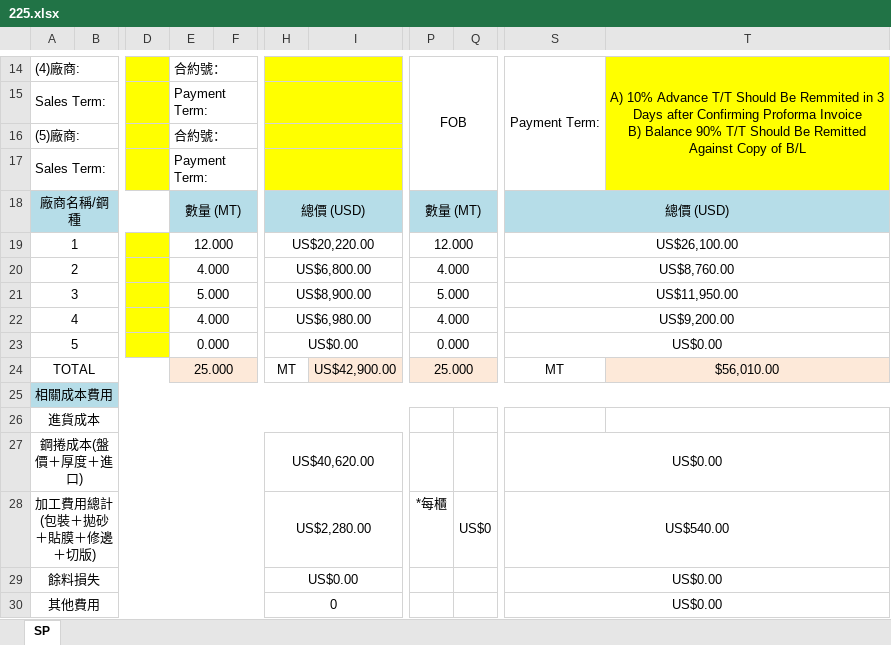
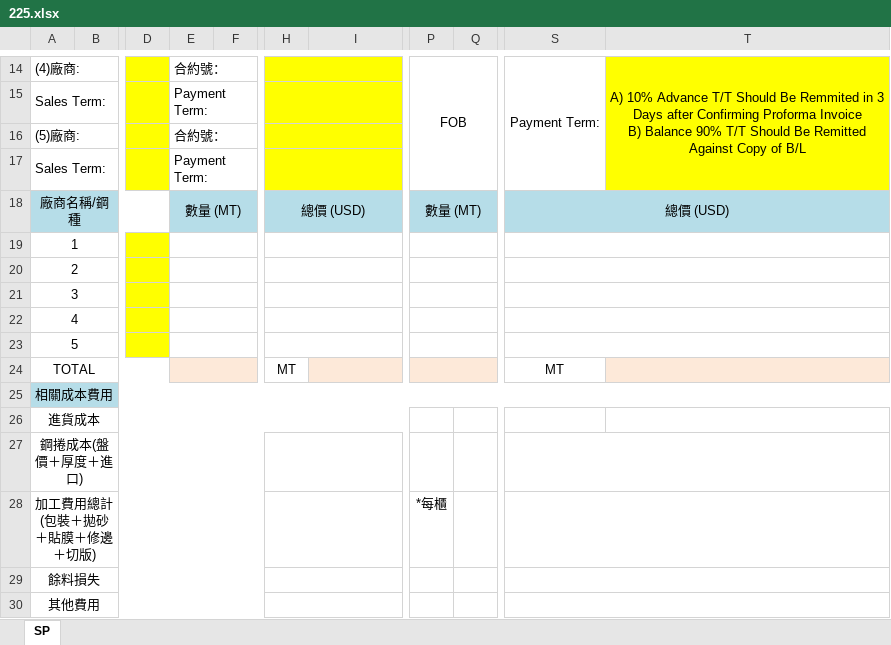
Before and after one commit to jacobLiou1225/PI_SP, an Excel workbook: 225.xlsx, sheet SP, drawn as a sheet; only a part is shown, gaps mark what is left out; values as stored, in another font and other column widths than the file's, no borders; charts and pictures not drawn; the diff covers the shown part only; the diff names each change by its address in the sheet, - before the commit and + after, or states it on an @@ line.

```diff
--- a/225.xlsx (sheet SP)
+++ b/225.xlsx (sheet SP)
-E19: 12.000
+E19: (empty)
-H19: US$20,220.00
+H19: (empty)
-P19: 12.000
+P19: (empty)
-S19: US$26,100.00
+S19: (empty)
-E20: 4.000
+E20: (empty)
-H20: US$6,800.00
+H20: (empty)
-P20: 4.000
+P20: (empty)
-S20: US$8,760.00
+S20: (empty)
-E21: 5.000
+E21: (empty)
-H21: US$8,900.00
+H21: (empty)
-P21: 5.000
+P21: (empty)
-S21: US$11,950.00
+S21: (empty)
-E22: 4.000
+E22: (empty)
-H22: US$6,980.00
+H22: (empty)
-P22: 4.000
+P22: (empty)
-S22: US$9,200.00
+S22: (empty)
-E23: 0.000
+E23: (empty)
-H23: US$0.00
+H23: (empty)
-P23: 0.000
+P23: (empty)
-S23: US$0.00
+S23: (empty)
-E24: 25.000
+E24: (empty)
-I24: US$42,900.00
+I24: (empty)
-P24: 25.000
+P24: (empty)
-T24: $56,010.00
+T24: (empty)
-H27: US$40,620.00
+H27: (empty)
-S27: US$0.00
+S27: (empty)
-H28: US$2,280.00
+H28: (empty)
-Q28: US$0
+Q28: (empty)
-S28: US$540.00
+S28: (empty)
-H29: US$0.00
+H29: (empty)
-S29:S30: US$0.00
+S29:S30: (empty)
-H30: 0
+H30: (empty)
```
Also changed, not shown: 9 added rows, 10 removed rows, 147 edited cells and cell formats elsewhere in this sheet, formulas that keep their value, spModle.xlsx, 7 other files.
